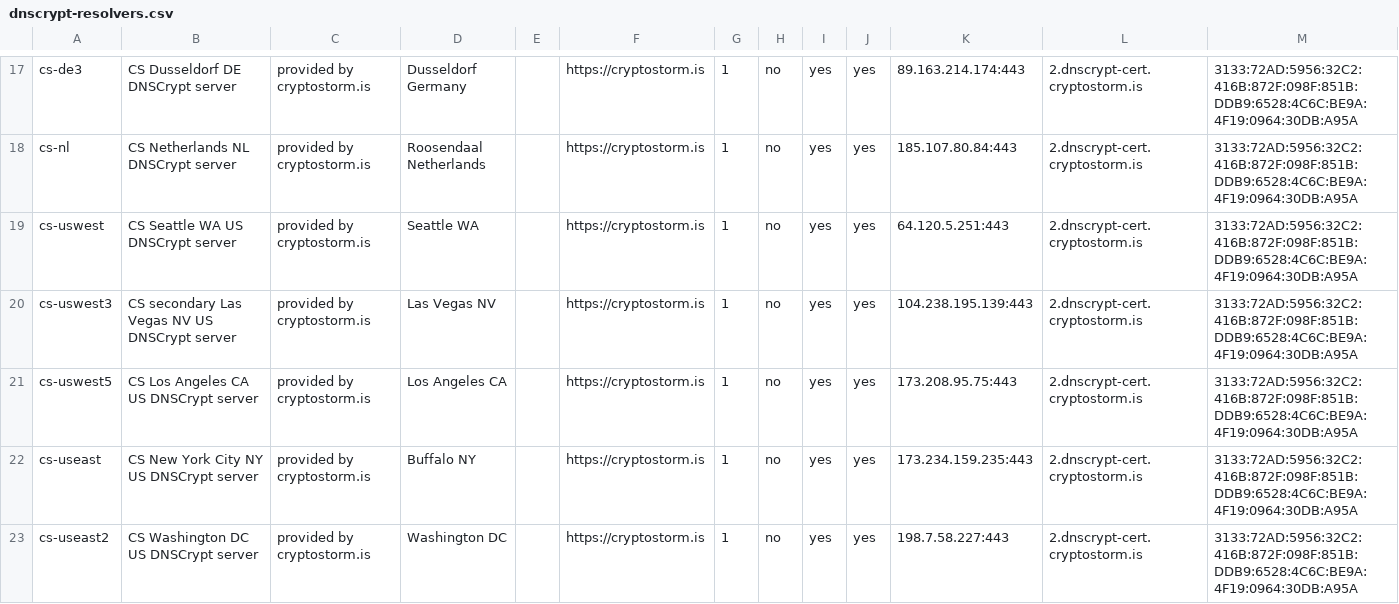
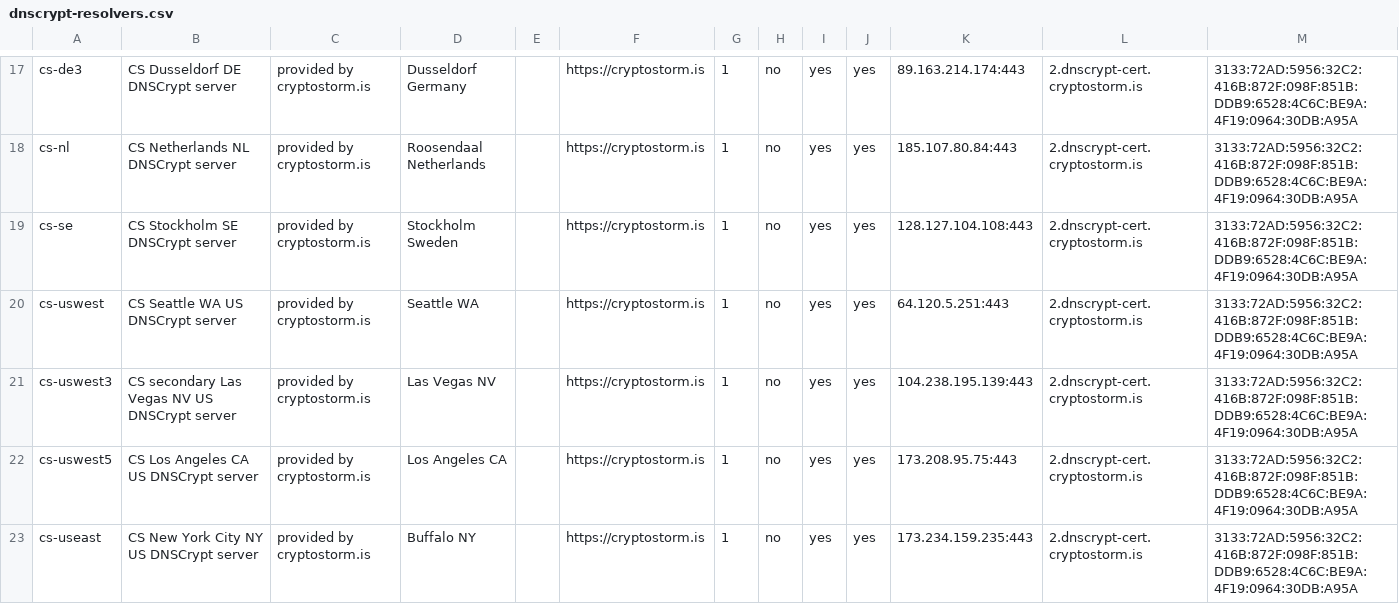
Before and after one commit to cryptostorm/cstorm_deepDNS, a CSV file: dnscrypt-resolvers.csv, drawn as a sheet; only a part is shown, gaps mark what is left out; the shorter side is filled out with more unchanged rows.

Commit message:
Add Sweden

```diff
--- a/dnscrypt-resolvers.csv
+++ b/dnscrypt-resolvers.csv
@@ -18,2 +18,3 @@ cs-de3,"CS Dusseldorf DE DNSCrypt server","provided by cryptostorm.is","Dusseldo
 cs-nl,"CS Netherlands NL DNSCrypt server","provided by cryptostorm.is","Roosendaal Netherlands",,"https://cryptostorm.is",1,"no","yes","yes",185.107.80.84:443,2.dnscrypt-cert.cryptostorm.is,3133:72AD:5956:32C2:416B:872F:098F:851B:DDB9:6528:4C6C:BE9A:4F19:0964:30DB:A95A,
+cs-se,"CS Stockholm SE DNSCrypt server","provided by cryptostorm.is","Stockholm Sweden",,"https://cryptostorm.is",1,"no","yes","yes",128.127.104.108:443,2.dnscrypt-cert.cryptostorm.is,3133:72AD:5956:32C2:416B:872F:098F:851B:DDB9:6528:4C6C:BE9A:4F19:0964:30DB:A95A,
 cs-uswest,"CS Seattle WA US DNSCrypt server","provided by cryptostorm.is","Seattle WA",,"https://cryptostorm.is",1,"no","yes","yes",64.120.5.251:443,2.dnscrypt-cert.cryptostorm.is,3133:72AD:5956:32C2:416B:872F:098F:851B:DDB9:6528:4C6C:BE9A:4F19:0964:30DB:A95A,
```
